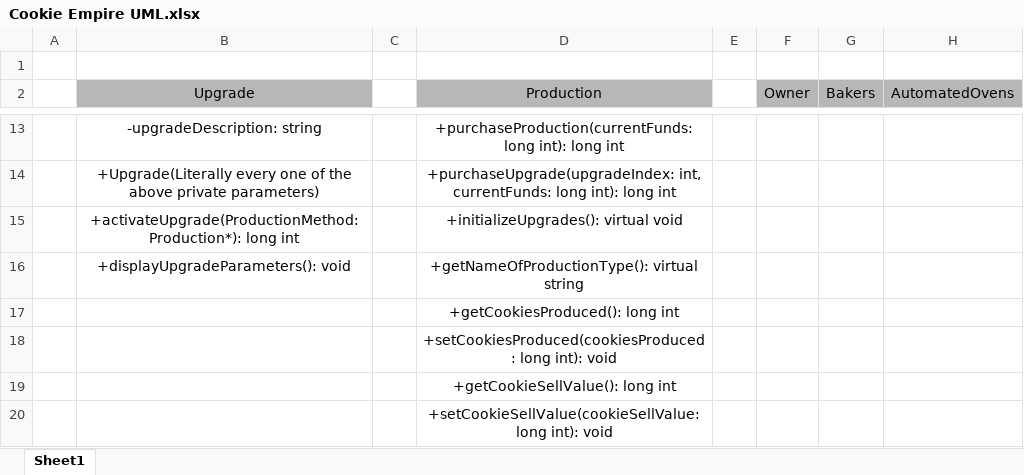
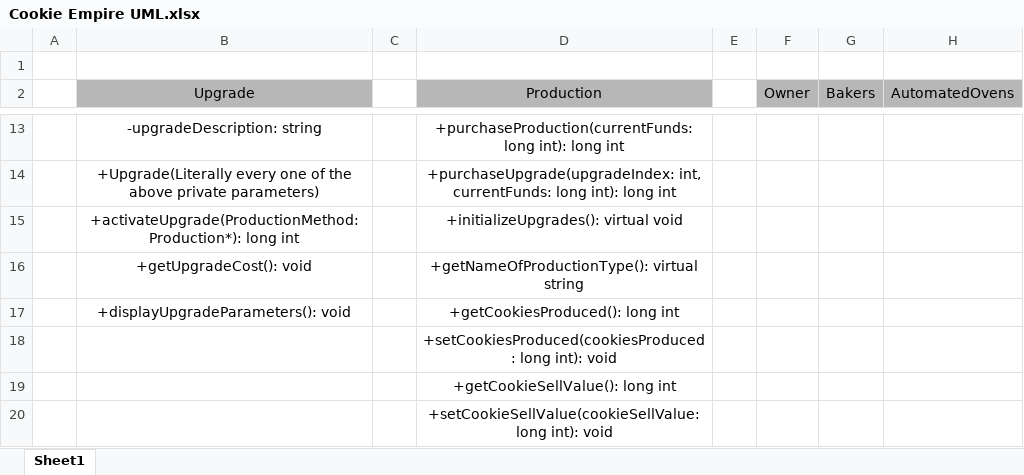
Before and after one commit to bmorledge-hampton19/CS-172-Final-Project, an Excel workbook: Cookie Empire UML.xlsx, sheet Sheet1, drawn as a sheet; only a part is shown, gaps mark what is left out; values as stored, in another font and other column widths than the file's, no borders; the diff names each change by its address in the sheet, - before the commit and + after, or states it on an @@ line.

Commit message:
-Added a method to return the cost of an upgrade.

```diff
--- a/Cookie Empire UML.xlsx (sheet Sheet1)
+++ b/Cookie Empire UML.xlsx (sheet Sheet1)
-B16 (Upgrade): +displayUpgradeParameters(): void
+B16 (Upgrade): +getUpgradeCost(): void
-B17 (Upgrade): (empty)
+B17 (Upgrade): +displayUpgradeParameters(): void
```
